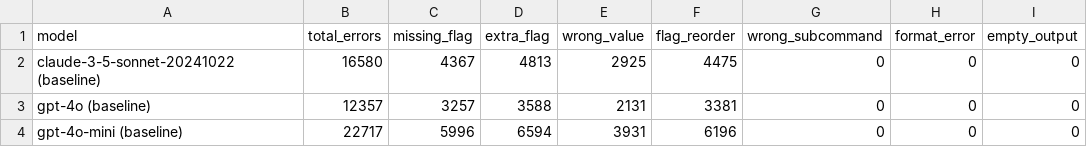
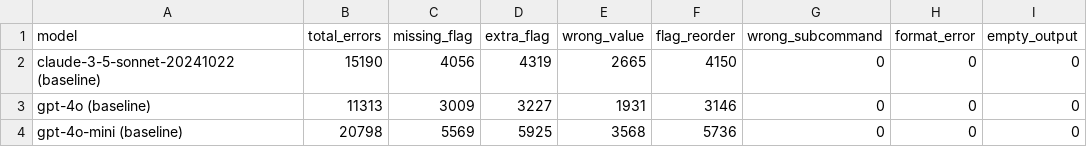
Before and after one commit to Traitome/oxo-call, a CSV file: docs/bench/baseline_error_analysis.csv, drawn as a sheet.

```diff
--- a/docs/bench/baseline_error_analysis.csv
+++ b/docs/bench/baseline_error_analysis.csv
@@ -1,4 +1,4 @@
 model,total_errors,missing_flag,extra_flag,wrong_value,flag_reorder,wrong_subcommand,format_error,empty_output
-claude-3-5-sonnet-20241022 (baseline),16580,4367,4813,2925,4475,0,0,0
-gpt-4o (baseline),12357,3257,3588,2131,3381,0,0,0
-gpt-4o-mini (baseline),22717,5996,6594,3931,6196,0,0,0
+claude-3-5-sonnet-20241022 (baseline),15190,4056,4319,2665,4150,0,0,0
+gpt-4o (baseline),11313,3009,3227,1931,3146,0,0,0
+gpt-4o-mini (baseline),20798,5569,5925,3568,5736,0,0,0
```
Also changed, not shown: docs/bench/baseline_comparison.csv, docs/bench/baseline_summary.csv, 13 other files.
